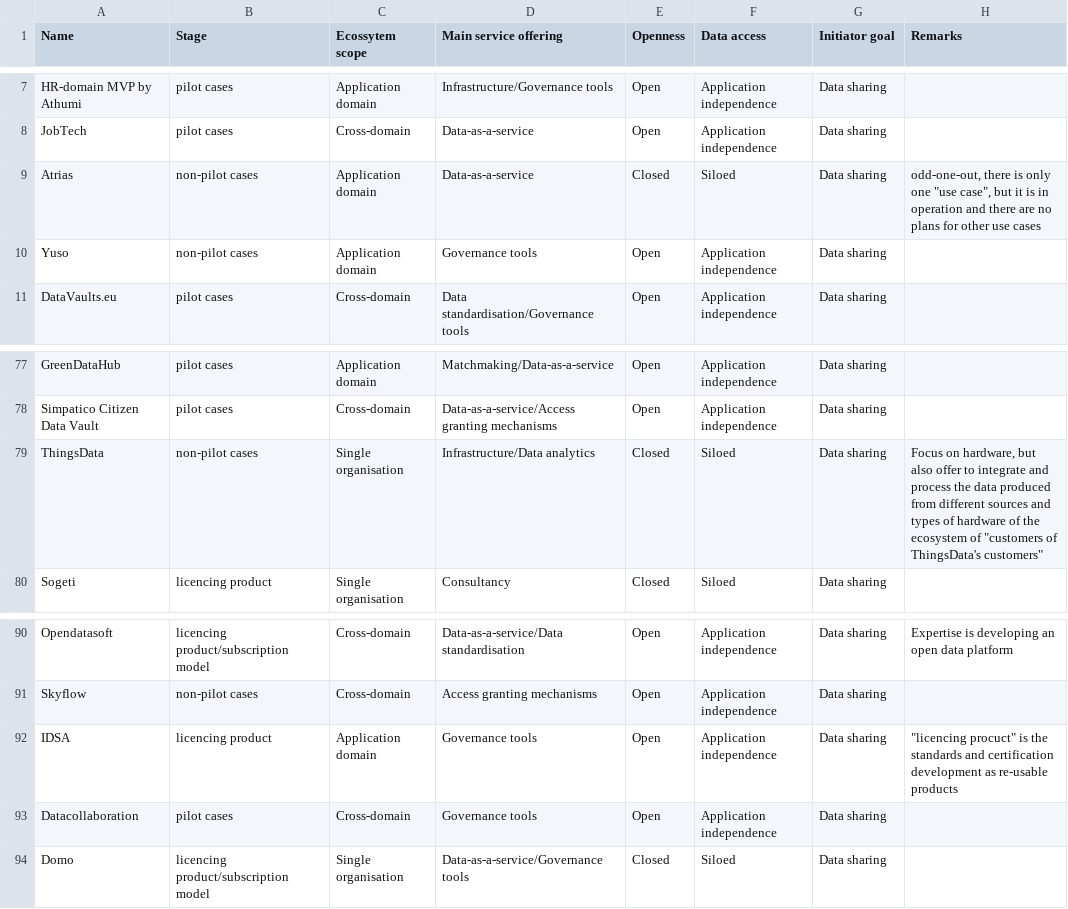
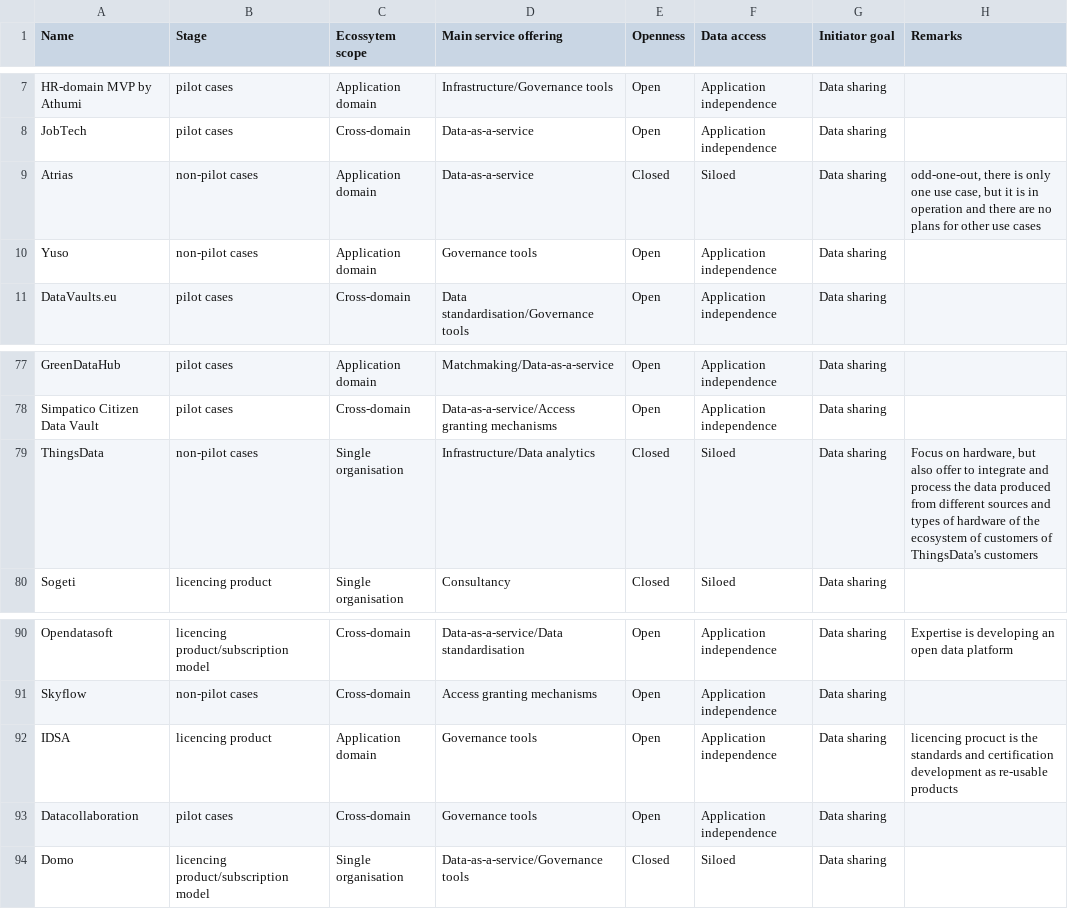
Before and after one commit to TechnoEconomics/DataEcosystemMarketAnalysis, a CSV file: Market exploration.csv, drawn as a sheet; only a part is shown, gaps mark what is left out.

Commit message:
Update Market exploration.csv
Fixed quoting

```diff
--- a/Market exploration.csv
+++ b/Market exploration.csv
@@ -8,3 +8,3 @@ HR-domain MVP by Athumi;pilot cases;Application domain;Infrastructure/Governance
 JobTech;pilot cases;Cross-domain;Data-as-a-service;Open;Application independence;Data sharing;
-Atrias;non-pilot cases;Application domain;Data-as-a-service;Closed;Siloed;Data sharing;"odd-one-out, there is only one ""use case"", but it is in operation and there are no plans for other use cases"
+Atrias;non-pilot cases;Application domain;Data-as-a-service;Closed;Siloed;Data sharing;odd-one-out, there is only one use case, but it is in operation and there are no plans for other use cases
 Yuso;non-pilot cases;Application domain;Governance tools;Open;Application independence;Data sharing;
@@ -78,3 +78,3 @@ GreenDataHub;pilot cases;Application domain;Matchmaking/Data-as-a-service;Open;A
 Simpatico Citizen Data Vault;pilot cases;Cross-domain;Data-as-a-service/Access granting mechanisms;Open;Application independence;Data sharing;
-ThingsData;non-pilot cases;Single organisation;Infrastructure/Data analytics;Closed;Siloed;Data sharing;"Focus on hardware, but also offer to integrate and process the data produced from different sources and types of hardware of the ecosystem of ""customers of ThingsData's customers"""
+ThingsData;non-pilot cases;Single organisation;Infrastructure/Data analytics;Closed;Siloed;Data sharing;Focus on hardware, but also offer to integrate and process the data produced from different sources and types of hardware of the ecosystem of customers of ThingsData's customers
 Sogeti;licencing product;Single organisation;Consultancy;Closed;Siloed;Data sharing;
@@ -91,3 +91,3 @@ Opendatasoft;licencing product/subscription model;Cross-domain;Data-as-a-service
 Skyflow;non-pilot cases;Cross-domain;Access granting mechanisms;Open;Application independence;Data sharing;
-IDSA;licencing product;Application domain;Governance tools;Open;Application independence;Data sharing;"""licencing procuct"" is the standards and certification development as re-usable products"
+IDSA;licencing product;Application domain;Governance tools;Open;Application independence;Data sharing;licencing procuct is the standards and certification development as re-usable products
 Datacollaboration;pilot cases;Cross-domain;Governance tools;Open;Application independence;Data sharing;
```
